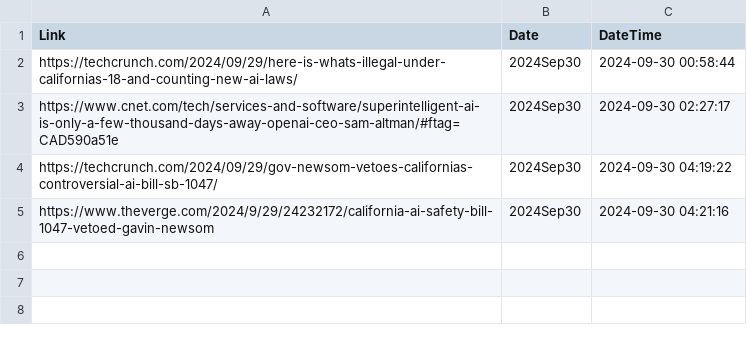
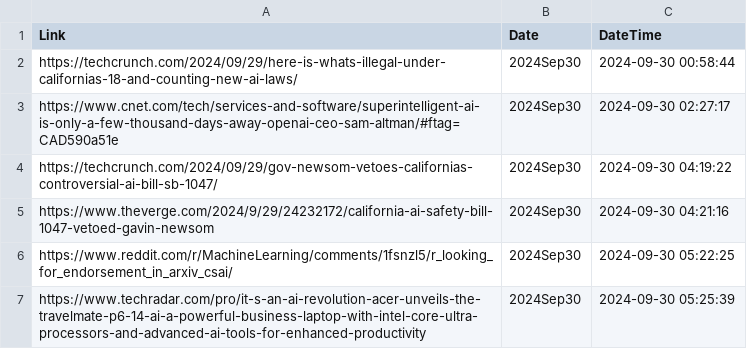
Before and after one commit to prblsing/TechInsightX, a CSV file: etc/ops/posted_links_2024Sep30.csv, drawn as a sheet.

```diff
--- a/etc/ops/posted_links_2024Sep30.csv
+++ b/etc/ops/posted_links_2024Sep30.csv
@@ -5 +5,3 @@ https://techcrunch.com/2024/09/29/gov-newsom-vetoes-californias-controversial-ai
 https://www.theverge.com/2024/9/29/24232172/california-ai-safety-bill-1047-vetoed-gavin-newsom,2024Sep30,2024-09-30 04:21:16
+https://www.reddit.com/r/MachineLearning/comments/1fsnzl5/r_looking_for_endorsement_in_arxiv_csai/,2024Sep30,2024-09-30 05:22:25
+https://www.techradar.com/pro/it-s-an-ai-revolution-acer-unveils-the-travelmate-p6-14-ai-a-powerful-business-laptop-with-intel-core-ultra-processors-and-advanced-ai-tools-for-enhanced-productivity,2024Sep30,2024-09-30 05:25:39
```
Also changed, not shown: 1 other file.
